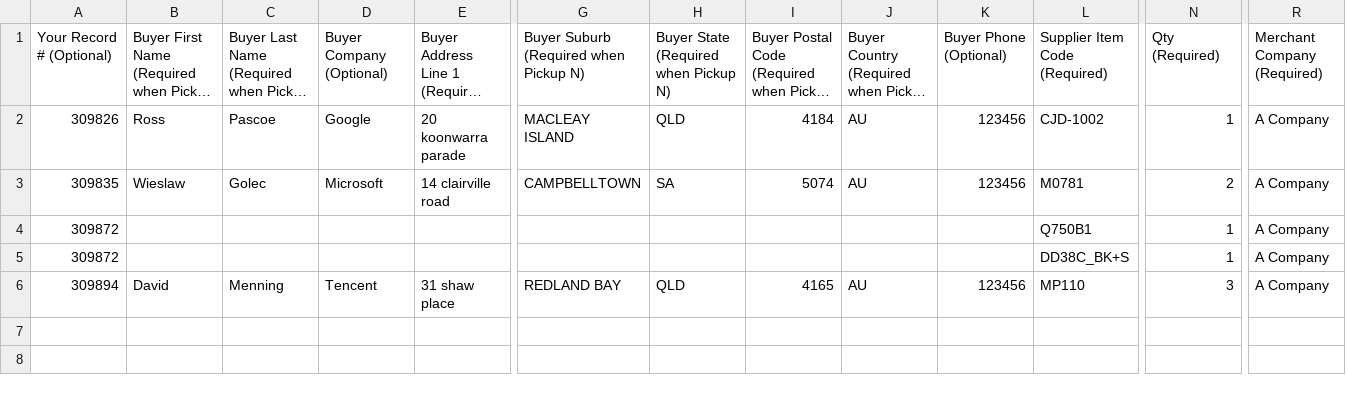
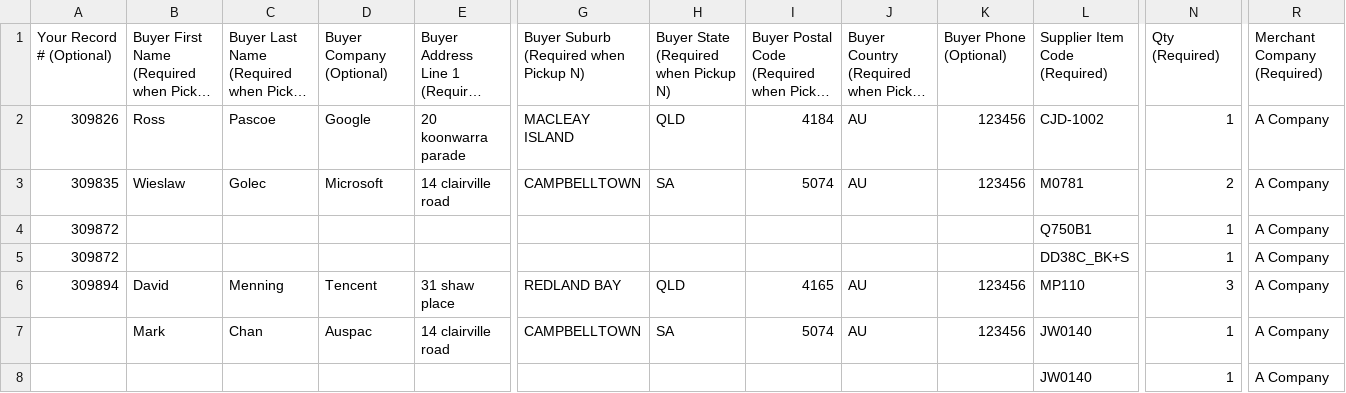
Before and after one commit to cleochan/b2b, a CSV file: public/samples/import_order_sample.csv, drawn as a sheet; only a part is shown, gaps mark what is left out; long unchanged cells end in …; rows hold the shown columns only; the diff names each change by its address in the sheet, - before the commit and + after, or states it on an @@ line.

```diff
--- a/public/samples/import_order_sample.csv
+++ b/public/samples/import_order_sample.csv
+row 7:  | Mark | Chan | Auspac | 14 clairville road | CAMPBELLTOWN | SA | 5074 | AU | 123456 | JW0140 | 1 | A Company
+row 8:  |  |  |  |  |  |  |  |  |  | JW0140 | 1 | A Company
```
